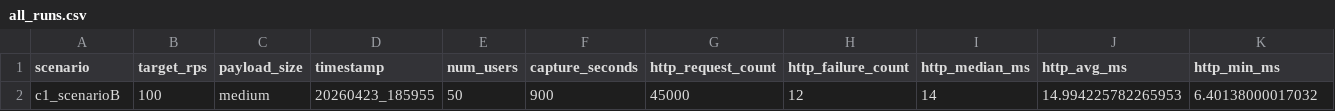
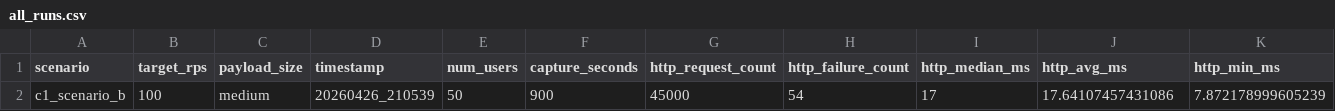
Before and after one commit to GaecKo/MasterThesis, a CSV file: testing/scripts/context_1/scenario_b/results/all_runs.csv, drawn as a sheet; only a part is shown; removed rows and columns are numbered as before the commit, all else as after; rows hold the shown columns only; the diff names each change by its address in the sheet, - before the commit and + after, or states it on an @@ line.

```diff
--- a/testing/scripts/context_1/scenario_b/results/all_runs.csv
+++ b/testing/scripts/context_1/scenario_b/results/all_runs.csv
-row 2: c1_scenarioB | 100 | medium | 20260423_185955 | 50 | 900 | 45000 | 12 | 14 | 14.994225782265953 | 6.40138000017032
+row 2: c1_scenario_b | 100 | medium | 20260426_210539 | 50 | 900 | 45000 | 54 | 17 | 17.64107457431086 | 7.872178999605239
```
Also changed, not shown: 14 other files.
